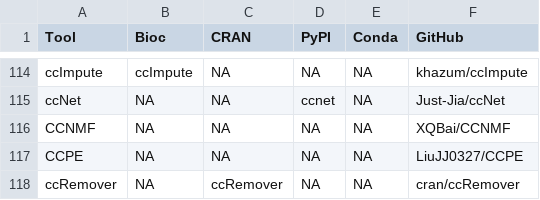
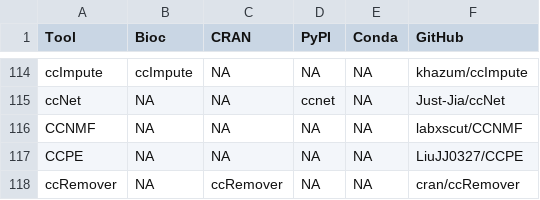
Before and after one commit to scRNA-tools/scRNA-tools, a TSV file: database/repositories.tsv, drawn as a sheet; only a part is shown, gaps mark what is left out.

Commit message:
New CCNMF GitHub repository
https://www.scrna-tools.org/tools#CCNMF

```diff
--- a/database/repositories.tsv
+++ b/database/repositories.tsv
@@ -115,3 +115,3 @@ ccImpute	ccImpute	NA	NA	NA	khazum/ccImpute
 ccNet	NA	NA	ccnet	NA	Just-Jia/ccNet
-CCNMF	NA	NA	NA	NA	XQBai/CCNMF
+CCNMF	NA	NA	NA	NA	labxscut/CCNMF
 CCPE	NA	NA	NA	NA	LiuJJ0327/CCPE
```
Also changed, not shown: database/tools.tsv.
